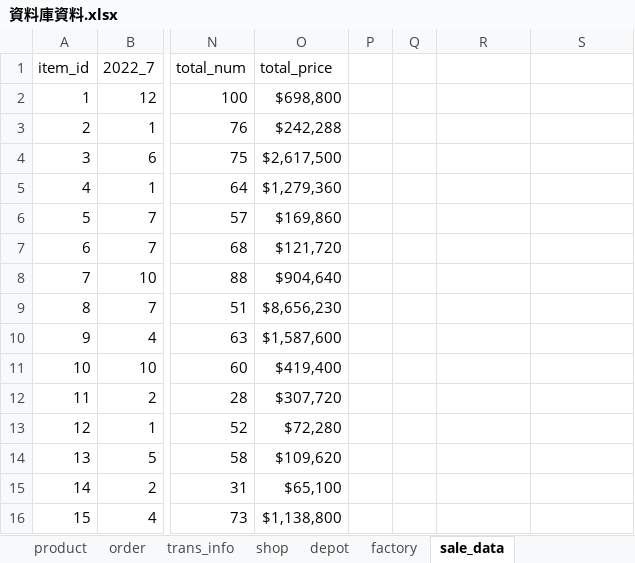
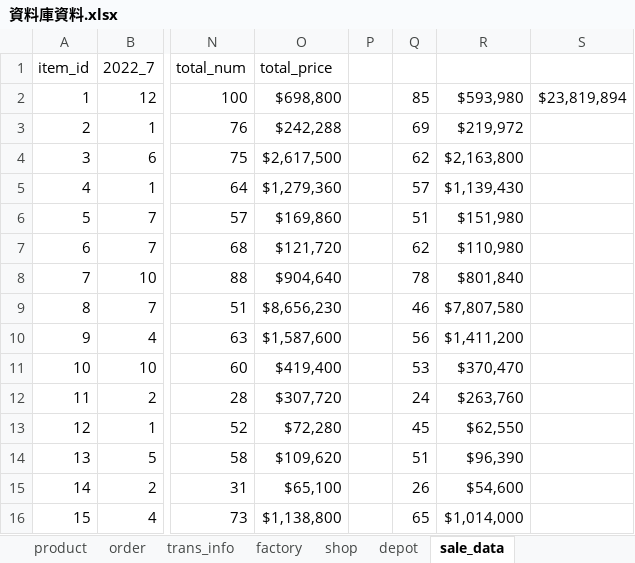
Before and after one commit to LittleBlackCap/DataBaseFinProject, an Excel workbook: 雜項/資料庫資料.xlsx, sheet sale_data, drawn as a sheet; only a part is shown, gaps mark what is left out; values as stored, in another font and other column widths than the file's, no borders; the diff covers the shown part only; the diff names each change by its address in the sheet, - before the commit and + after, or states it on an @@ line.

```diff
--- a/雜項/資料庫資料.xlsx (sheet sale_data)
+++ b/雜項/資料庫資料.xlsx (sheet sale_data)
@@ sheet tab order changed: product | order | trans_info | factory | shop | depot | sale_data @@
-Q2: (empty)
+Q2: 85
-R2: (empty)
+R2: $593,980
-S2: (empty)
+S2: $23,819,894
-Q3: (empty)
+Q3: 69
-R3: (empty)
+R3: $219,972
-Q4: (empty)
+Q4: 62
-R4: (empty)
+R4: $2,163,800
-Q5: (empty)
+Q5: 57
-R5: (empty)
+R5: $1,139,430
-Q6: (empty)
+Q6: 51
-R6: (empty)
+R6: $151,980
-Q7: (empty)
+Q7: 62
-R7: (empty)
+R7: $110,980
-Q8: (empty)
+Q8: 78
-R8: (empty)
+R8: $801,840
-Q9: (empty)
+Q9: 46
-R9: (empty)
+R9: $7,807,580
-Q10: (empty)
+Q10: 56
-R10: (empty)
+R10: $1,411,200
-Q11: (empty)
+Q11: 53
-R11: (empty)
+R11: $370,470
-Q12: (empty)
+Q12: 24
-R12: (empty)
+R12: $263,760
-Q13: (empty)
+Q13: 45
-R13: (empty)
+R13: $62,550
-Q14: (empty)
+Q14: 51
-R14: (empty)
+R14: $96,390
-Q15: (empty)
+Q15: 26
-R15: (empty)
+R15: $54,600
-Q16: (empty)
+Q16: 65
-R16: (empty)
+R16: $1,014,000
```
Also changed, not shown: 18 edited cells elsewhere in this sheet, sheet order, sheet item, sheet depot, sheet shop, sheet customer, sheet factory, 1 more sheet, formulas that keep their value.
